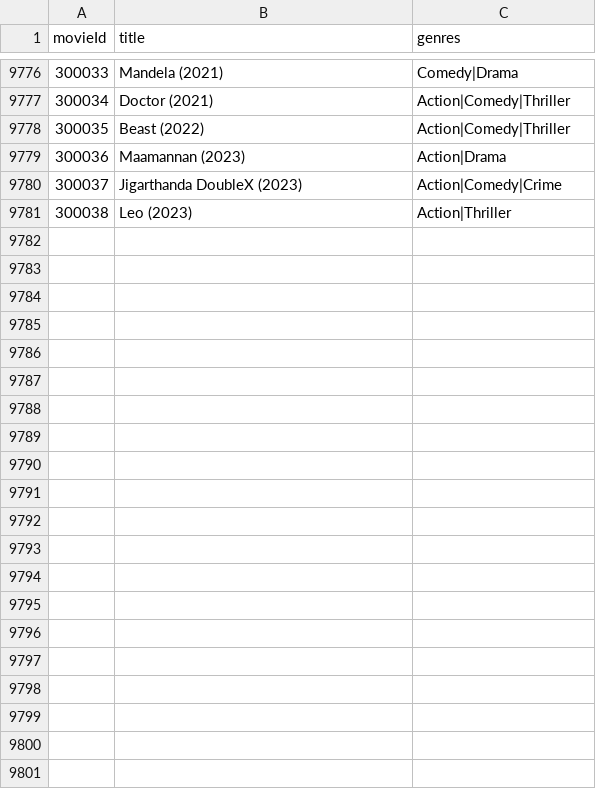
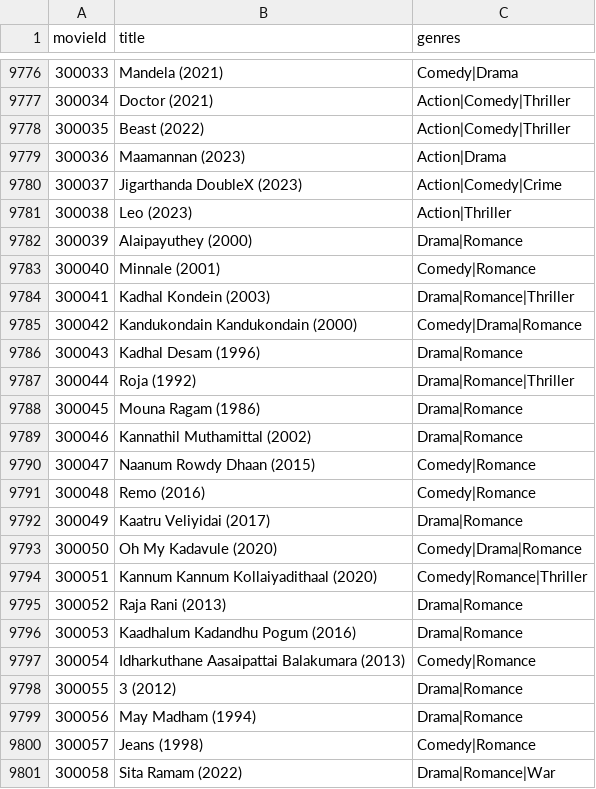
Before and after one commit to Sharmi-Sri/movie-recommender, a CSV file: data/movies.csv, drawn as a sheet; only a part is shown, gaps mark what is left out.

Commit message:
Add Tamil romantic movies to dataset

```diff
--- a/data/movies.csv
+++ b/data/movies.csv
@@ -9781 +9781,21 @@ movieId,title,genres
 300038,Leo (2023),Action|Thriller
+300039,Alaipayuthey (2000),Drama|Romance
+300040,Minnale (2001),Comedy|Romance
+300041,Kadhal Kondein (2003),Drama|Romance|Thriller
+300042,Kandukondain Kandukondain (2000),Comedy|Drama|Romance
+300043,Kadhal Desam (1996),Drama|Romance
+300044,Roja (1992),Drama|Romance|Thriller
+300045,Mouna Ragam (1986),Drama|Romance
+300046,Kannathil Muthamittal (2002),Drama|Romance
+300047,Naanum Rowdy Dhaan (2015),Comedy|Romance
+300048,Remo (2016),Comedy|Romance
+300049,Kaatru Veliyidai (2017),Drama|Romance
+300050,Oh My Kadavule (2020),Comedy|Drama|Romance
+300051,Kannum Kannum Kollaiyadithaal (2020),Comedy|Romance|Thriller
+300052,Raja Rani (2013),Drama|Romance
+300053,Kaadhalum Kadandhu Pogum (2016),Drama|Romance
+300054,Idharkuthane Aasaipattai Balakumara (2013),Comedy|Romance
+300055,3 (2012),Drama|Romance
+300056,May Madham (1994),Drama|Romance
+300057,Jeans (1998),Comedy|Romance
+300058,Sita Ramam (2022),Drama|Romance|War
```
